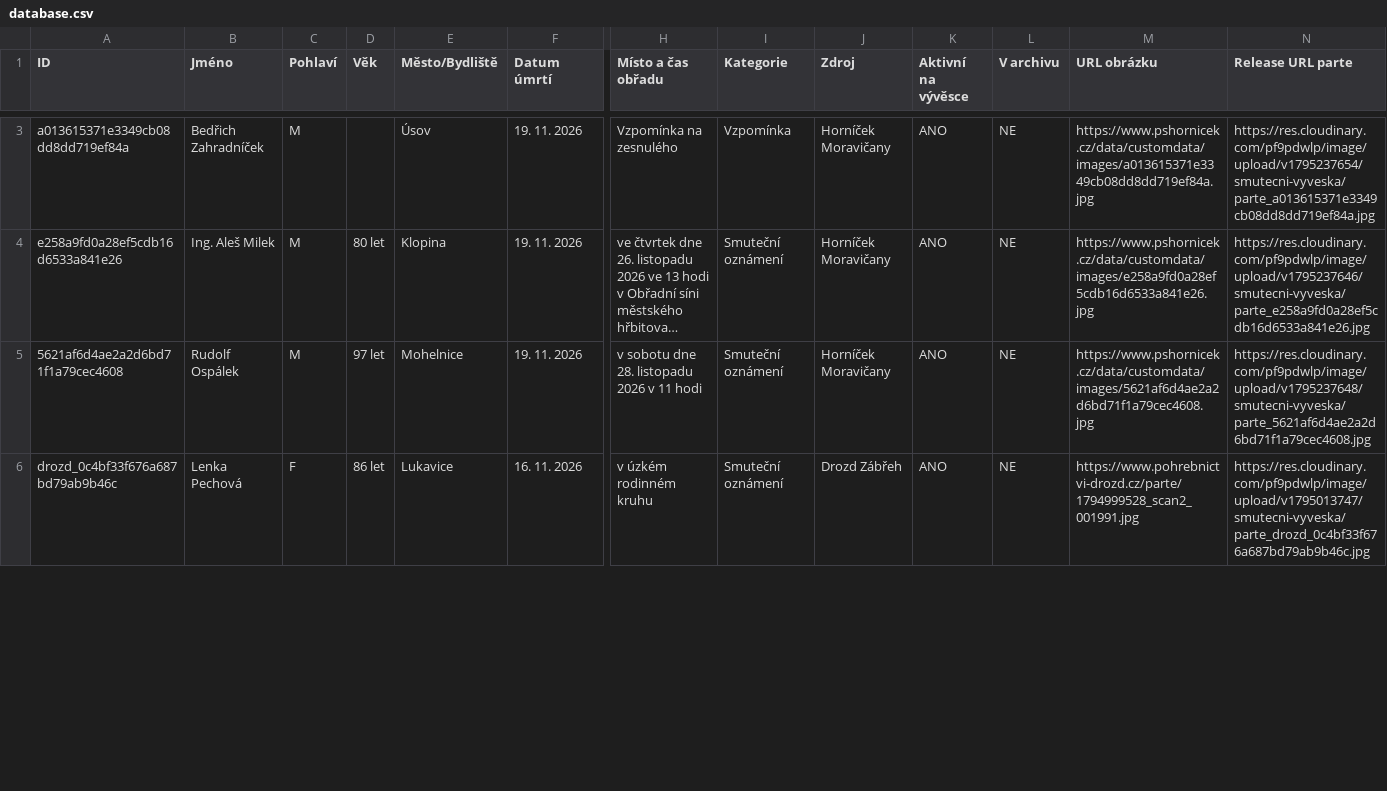
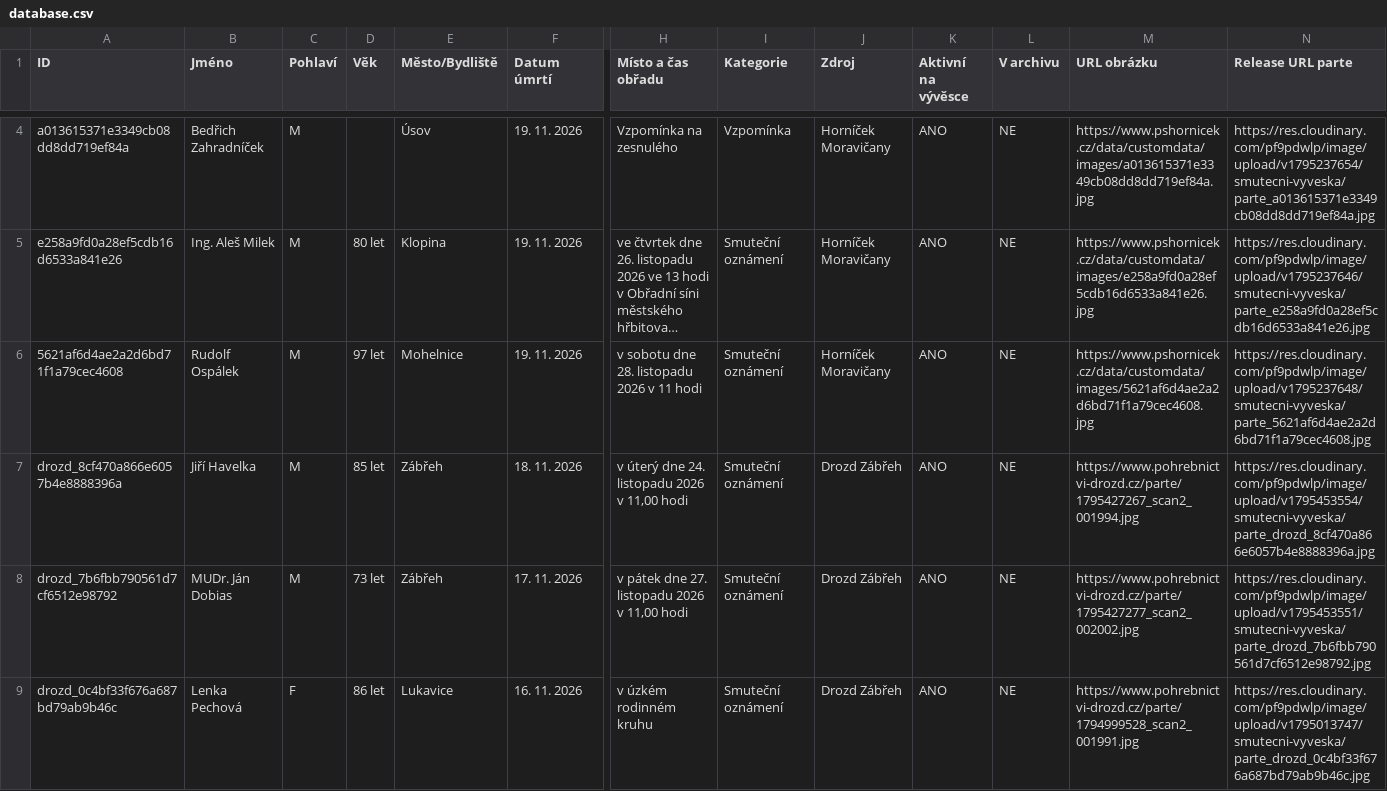
Before and after one commit to BladeCZ/smutecni-vyveska, a CSV file: data/database.csv, drawn as a sheet; only a part is shown, gaps mark what is left out; long unchanged cells end in …; rows hold the shown columns only; the diff covers the shown part only; the diff names each change by its address in the sheet, - before the commit and + after, or states it on an @@ line.

```diff
--- a/data/database.csv
+++ b/data/database.csv
+row 7: drozd_8cf470a866e6057b4e8888396a | Jiří Havelka | M | 85 let | Zábřeh | 18. 11. 2026 | v úterý dne 24. listopadu 2026 v 11,00 hodi | Smuteční oznámení | Drozd Zábřeh | ANO | NE | https://www.pohrebnictvi-drozd.cz/parte/1795427267_scan2_001994.jpg | https://res.cloudinary.com/pf9pdwlp/image/upload/v1795453554/smutecni-vyveska/parte_drozd_8cf470a866e6057b4e8888396a.jpg
+row 8: drozd_7b6fbb790561d7cf6512e98792 | MUDr. Ján Dobias | M | 73 let | Zábřeh | 17. 11. 2026 | v pátek dne 27. listopadu 2026 v 11,00 hodi | Smuteční oznámení | Drozd Zábřeh | ANO | NE | https://www.pohrebnictvi-drozd.cz/parte/1795427277_scan2_002002.jpg | https://res.cloudinary.com/pf9pdwlp/image/upload/v1795453551/smutecni-vyveska/parte_drozd_7b6fbb790561d7cf6512e98792.jpg
```
Also changed, not shown: 1 added row and 2 edited cells elsewhere in this file, web/data/database.csv, 3 other files.
